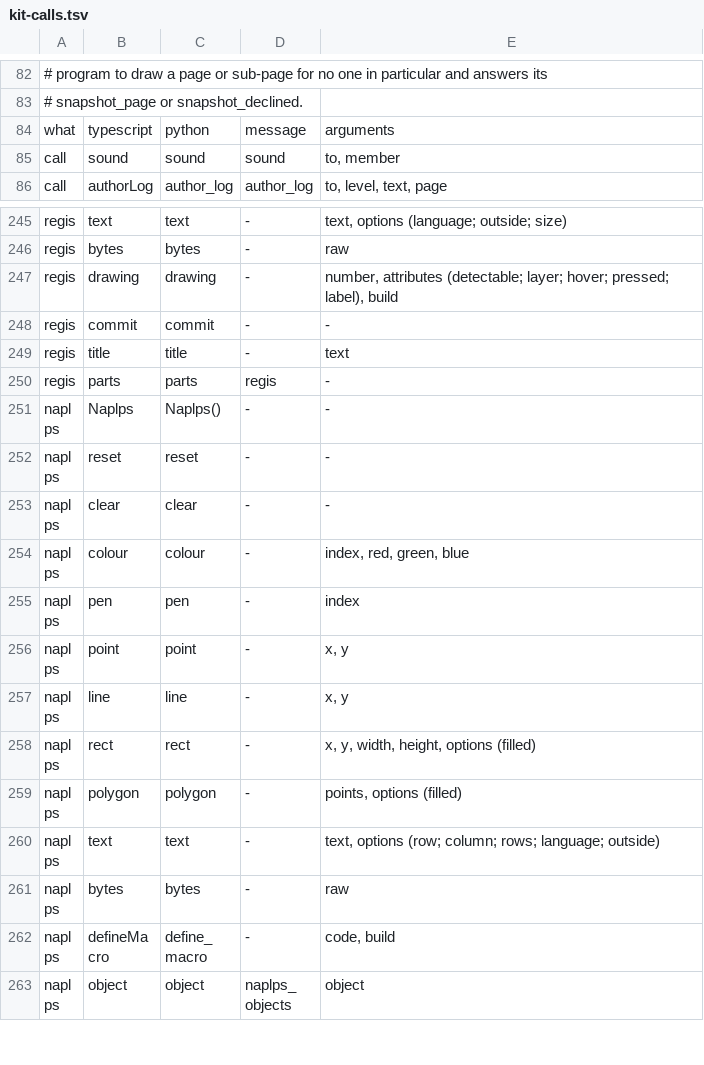
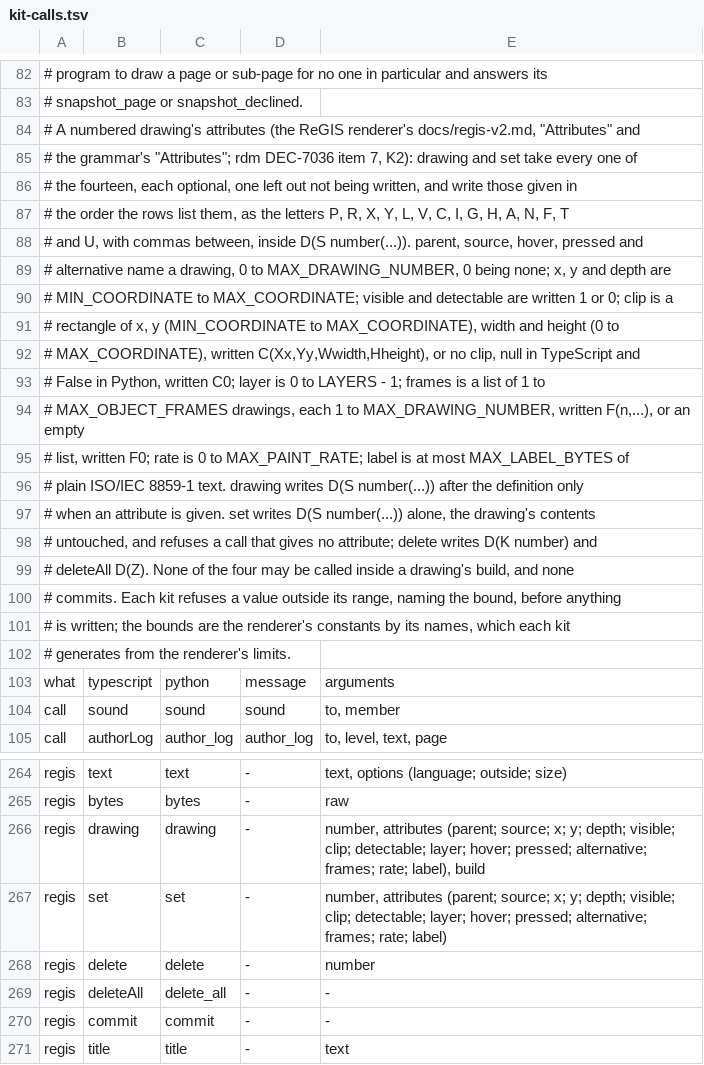
Before and after one commit to neoteletext/neoteletext-server-ts-protocol, a TSV file: kit-calls.tsv, drawn as a sheet; only a part is shown, gaps mark what is left out; the shorter side is filled out with more unchanged rows.

Commit message:
Give the Regis builder every drawing attribute, and set, delete and deleteAll (DEC-7036, TODO-7033)
The component library's local actions and native drawing (DEC-7036 item
7, K2; the design's section 4.5) need a numbered drawing's parent,
source, position, depth, visibility, clip, alternative look, frames and
paint rate from the builder, and a change of attributes that sends no
contents again. The builder wrote only I, G, H, A and U, so a program
wrote the rest as raw bytes, held to no limit.

- RegisDrawingAttributes gains parent (P), source (R), x (X), y (Y),
  depth (L), visible (V), clip (C(X,Y,W,H), or null for C0), alternative
  (N), frames (F(n,...), or an empty list for F0) and rate (T). The
  letters are written P, R, X, Y, L, V, C, I, G, H, A, N, F, T, U, in
  which I, G, H, A and U keep their order, so every call that worked
  before writes the bytes it wrote (the shared picture examples replay
  unchanged).
- Regis.set(number, attributes) writes D(S number(...)) alone, an
  attribute-only update; Regis.delete(number) writes D(K number) and
  Regis.deleteAll() D(Z). None is allowed inside a drawing's build.
- Each value is held to the renderer's limit by name before anything is
  written: MAX_DRAWING_NUMBER, MIN_COORDINATE and MAX_COORDINATE, LAYERS,
  and two limits now generated with the rest, MAX_OBJECT_FRAMES and
  MAX_PAINT_RATE, by the renderer's names.
- The checks and the attributes move to regis-checks.ts and
  regis-attributes.ts, regis.ts being at the lint's line limit.
- kit-calls.tsv is neoteletext-common's at 6aacbdb (branch
  regis-attributes there), which lists the new rows. The Python kit does
  not have these calls yet.

Checked by hand against regis-render at the renderer's 717c337: a scene
using every attribute commits and draws its clip, source and positions;
set, delete and a clip and a frame list set to none change it as
expected; one drawing with every attribute at its limit commits; a rate
of MAX_PAINT_RATE + 1 written raw fails the commit with code 7. No test
is added here: the test session writes them (DEC-7021).

```diff
--- a/kit-calls.tsv
+++ b/kit-calls.tsv
@@ -83,2 +83,21 @@
 # snapshot_page or snapshot_declined.
+# A numbered drawing's attributes (the ReGIS renderer's docs/regis-v2.md, "Attributes" and
+# the grammar's "Attributes"; rdm DEC-7036 item 7, K2): drawing and set take every one of
+# the fourteen, each optional, one left out not being written, and write those given in
+# the order the rows list them, as the letters P, R, X, Y, L, V, C, I, G, H, A, N, F, T
+# and U, with commas between, inside D(S number(...)). parent, source, hover, pressed and
+# alternative name a drawing, 0 to MAX_DRAWING_NUMBER, 0 being none; x, y and depth are
+# MIN_COORDINATE to MAX_COORDINATE; visible and detectable are written 1 or 0; clip is a
+# rectangle of x, y (MIN_COORDINATE to MAX_COORDINATE), width and height (0 to
+# MAX_COORDINATE), written C(Xx,Yy,Wwidth,Hheight), or no clip, null in TypeScript and
+# False in Python, written C0; layer is 0 to LAYERS - 1; frames is a list of 1 to
+# MAX_OBJECT_FRAMES drawings, each 1 to MAX_DRAWING_NUMBER, written F(n,...), or an empty
+# list, written F0; rate is 0 to MAX_PAINT_RATE; label is at most MAX_LABEL_BYTES of
+# plain ISO/IEC 8859-1 text. drawing writes D(S number(...)) after the definition only
+# when an attribute is given. set writes D(S number(...)) alone, the drawing's contents
+# untouched, and refuses a call that gives no attribute; delete writes D(K number) and
+# deleteAll D(Z). None of the four may be called inside a drawing's build, and none
+# commits. Each kit refuses a value outside its range, naming the bound, before anything
+# is written; the bounds are the renderer's constants by its names, which each kit
+# generates from the renderer's limits.
 what	typescript	python	message	arguments
@@ -246,3 +265,6 @@ regis	text	text	-	text, options (language; outside; size)
 regis	bytes	bytes	-	raw
-regis	drawing	drawing	-	number, attributes (detectable; layer; hover; pressed; label), build
+regis	drawing	drawing	-	number, attributes (parent; source; x; y; depth; visible; clip; detectable; layer; hover; pressed; alternative; frames; rate; label), build
+regis	set	set	-	number, attributes (parent; source; x; y; depth; visible; clip; detectable; layer; hover; pressed; alternative; frames; rate; label)
+regis	delete	delete	-	number
+regis	deleteAll	delete_all	-	-
 regis	commit	commit	-	-
```
Also changed, not shown: 7 other files.
